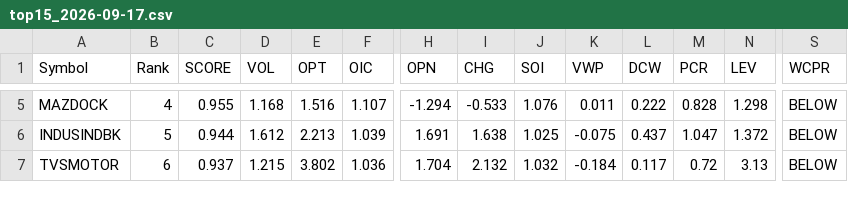
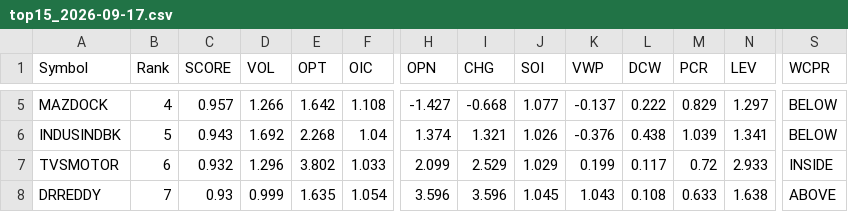
Before and after one commit to kumarshivuppcl-svg/morning-signal-bot, a CSV file: data/top15_2026-09-17.csv, drawn as a sheet; only a part is shown, gaps mark what is left out; rows hold the shown columns only; the diff covers the shown part only; the diff names each change by its address in the sheet, - before the commit and + after, or states it on an @@ line.

```diff
--- a/data/top15_2026-09-17.csv
+++ b/data/top15_2026-09-17.csv
-C5 (SCORE): 0.955
+C5 (SCORE): 0.957
-D5 (VOL): 1.168
+D5 (VOL): 1.266
-E5 (OPT): 1.516
+E5 (OPT): 1.642
-F5 (OIC): 1.107
+F5 (OIC): 1.108
-H5 (OPN): -1.294
+H5 (OPN): -1.427
-I5 (CHG): -0.533
+I5 (CHG): -0.668
-J5 (SOI): 1.076
+J5 (SOI): 1.077
-K5 (VWP): 0.011
+K5 (VWP): -0.137
-M5 (PCR): 0.828
+M5 (PCR): 0.829
-N5 (LEV): 1.298
+N5 (LEV): 1.297
-C6 (SCORE): 0.944
+C6 (SCORE): 0.943
-D6 (VOL): 1.612
+D6 (VOL): 1.692
-E6 (OPT): 2.213
+E6 (OPT): 2.268
-F6 (OIC): 1.039
+F6 (OIC): 1.04
-H6 (OPN): 1.691
+H6 (OPN): 1.374
-I6 (CHG): 1.638
+I6 (CHG): 1.321
-J6 (SOI): 1.025
+J6 (SOI): 1.026
-K6 (VWP): -0.075
+K6 (VWP): -0.376
-L6 (DCW): 0.437
+L6 (DCW): 0.438
-M6 (PCR): 1.047
+M6 (PCR): 1.039
-N6 (LEV): 1.372
+N6 (LEV): 1.341
-C7 (SCORE): 0.937
+C7 (SCORE): 0.932
-D7 (VOL): 1.215
+D7 (VOL): 1.296
-F7 (OIC): 1.036
+F7 (OIC): 1.033
-H7 (OPN): 1.704
+H7 (OPN): 2.099
-I7 (CHG): 2.132
+I7 (CHG): 2.529
-J7 (SOI): 1.032
+J7 (SOI): 1.029
-K7 (VWP): -0.184
+K7 (VWP): 0.199
-N7 (LEV): 3.13
+N7 (LEV): 2.933
-S7 (WCPR): BELOW
+S7 (WCPR): INSIDE
+row 8: DRREDDY | 7 | 0.93 | 0.999 | 1.635 | 1.054 | 3.596 | 3.596 | 1.045 | 1.043 | 0.108 | 0.633 | 1.638 | ABOVE
```
Also changed, not shown: 1 added row, 2 removed rows and 82 edited cells elsewhere in this file, 1 other file.
